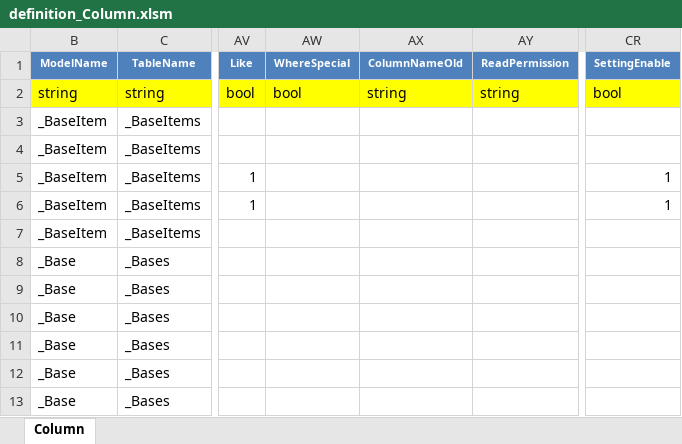
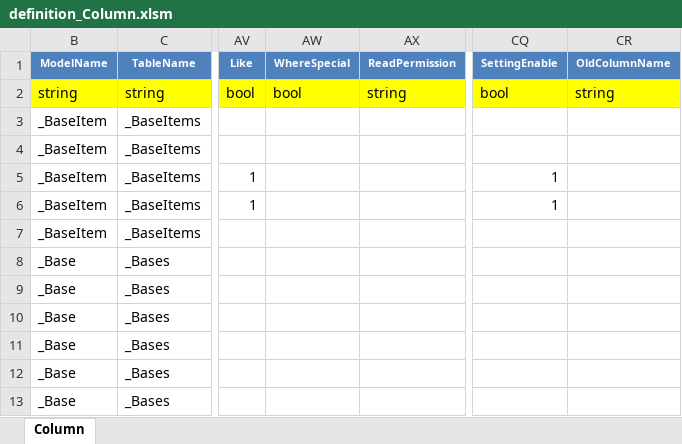
Before and after one commit to Implem/Implem.Pleasanter, an Excel workbook: Implem.Pleasanter/App_Data/Definitions/definition_Column.xlsm, sheet Column, drawn as a sheet; only a part is shown, gaps mark what is left out; values as stored, in another font and other column widths than the file's, no borders; table styles not drawn; removed rows and columns are numbered as before the commit, all else as after; the diff names each change by its address in the sheet, - before the commit and + after, or states it on an @@ line.

Commit message:
Refactored: プロパティ名の変更。（ColumnNameOld → OldColumnName）

```diff
--- a/Implem.Pleasanter/App_Data/Definitions/definition_Column.xlsm (sheet Column)
+++ b/Implem.Pleasanter/App_Data/Definitions/definition_Column.xlsm (sheet Column)
-column AX (ColumnNameOld), row 2: string
+column CR (OldColumnName), row 2: string
```
Also changed, not shown: 2 other files.
